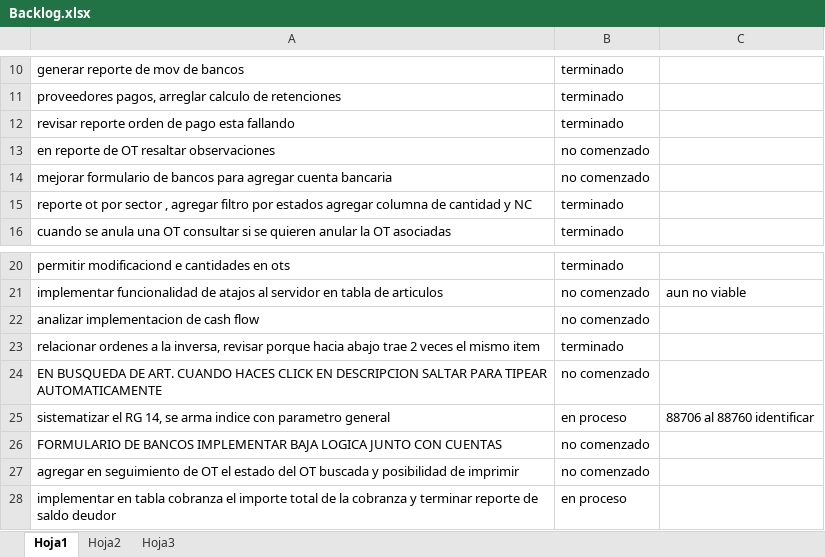
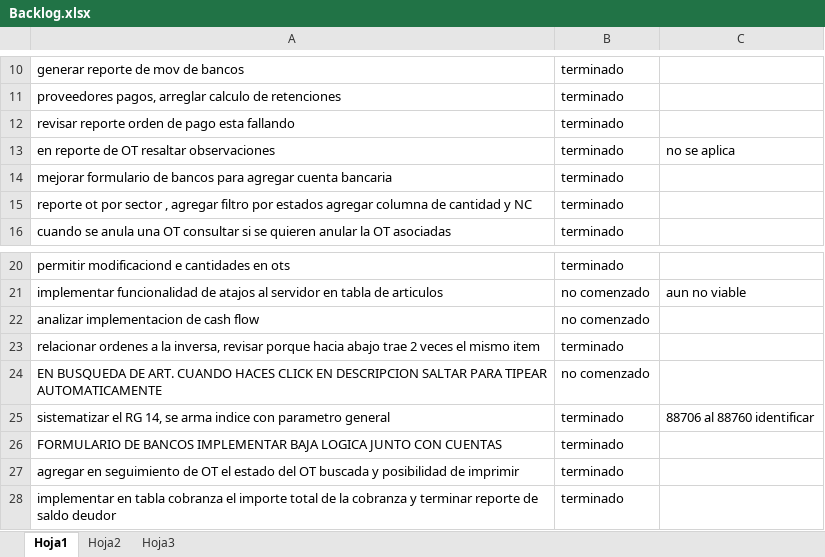
Before and after one commit to laureano23/bpApp, an Excel workbook: Backlog.xlsx, sheet Hoja1, drawn as a sheet; only a part is shown, gaps mark what is left out; values as stored, in another font and other column widths than the file's, no borders; conditional formats not drawn; the diff names each change by its address in the sheet, - before the commit and + after, or states it on an @@ line.

```diff
--- a/Backlog.xlsx (sheet Hoja1)
+++ b/Backlog.xlsx (sheet Hoja1)
-B13:B14: no comenzado
+B13:B14: terminado
-C13: (empty)
+C13: no se aplica
-B25: en proceso
+B25: terminado
-B26:B27: no comenzado
+B26:B27: terminado
-B28: en proceso
+B28: terminado
```
Also changed, not shown: 2 other files.
